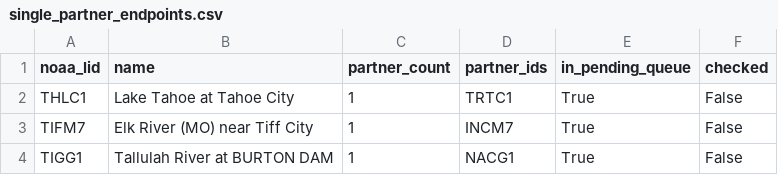
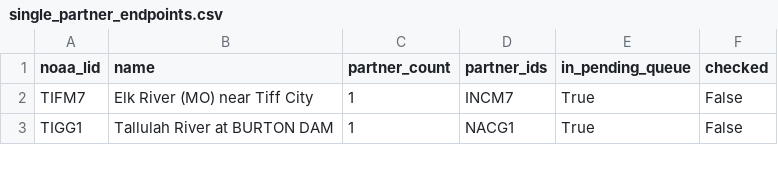
Before and after one commit to pbangiola/paddlersmap, a CSV file: data/network_audit/single_partner_endpoints.csv, drawn as a sheet; only a part is shown; the diff names each change by its address in the sheet, - before the commit and + after, or states it on an @@ line.

```diff
--- a/data/network_audit/single_partner_endpoints.csv
+++ b/data/network_audit/single_partner_endpoints.csv
-row 2: THLC1 | Lake Tahoe at Tahoe City | 1 | TRTC1 | True | False
```
Also changed, not shown: data/network_audit/unchecked_endpoints.csv, 2 other files.
